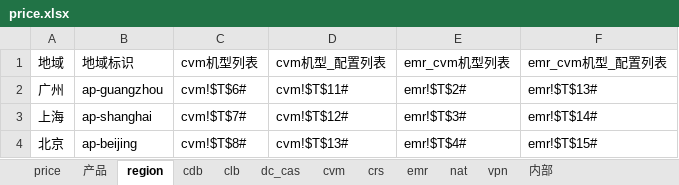
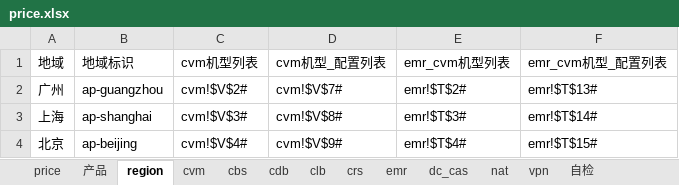
Before and after one commit to chen56/qcloud-price, an Excel workbook: price.xlsx, sheet region, drawn as a sheet; values as stored, in another font and other column widths than the file's, no borders; table styles not drawn; the diff names each change by its address in the sheet, - before the commit and + after, or states it on an @@ line.

```diff
--- a/price.xlsx (sheet region)
+++ b/price.xlsx (sheet region)
-sheet tab: 内部
+sheet tab: 自检
+sheet tab: cbs
@@ sheet tab order changed: price | 产品 | region | cvm | cbs | cdb | clb | crs | emr | dc_cas | nat | vpn | 自检 @@
-C2 (cvm机型列表): cvm!$T$6#
+C2 (cvm机型列表): cvm!$V$2#
-D2 (cvm机型_配置列表): cvm!$T$11#
+D2 (cvm机型_配置列表): cvm!$V$7#
-C3 (cvm机型列表): cvm!$T$7#
+C3 (cvm机型列表): cvm!$V$3#
-D3 (cvm机型_配置列表): cvm!$T$12#
+D3 (cvm机型_配置列表): cvm!$V$8#
-C4 (cvm机型列表): cvm!$T$8#
+C4 (cvm机型列表): cvm!$V$4#
-D4 (cvm机型_配置列表): cvm!$T$13#
+D4 (cvm机型_配置列表): cvm!$V$9#
```
Also changed, not shown: sheet price, sheet cvm, sheet 产品, sheet 自检, formulas that keep their value, charts or pictures.
